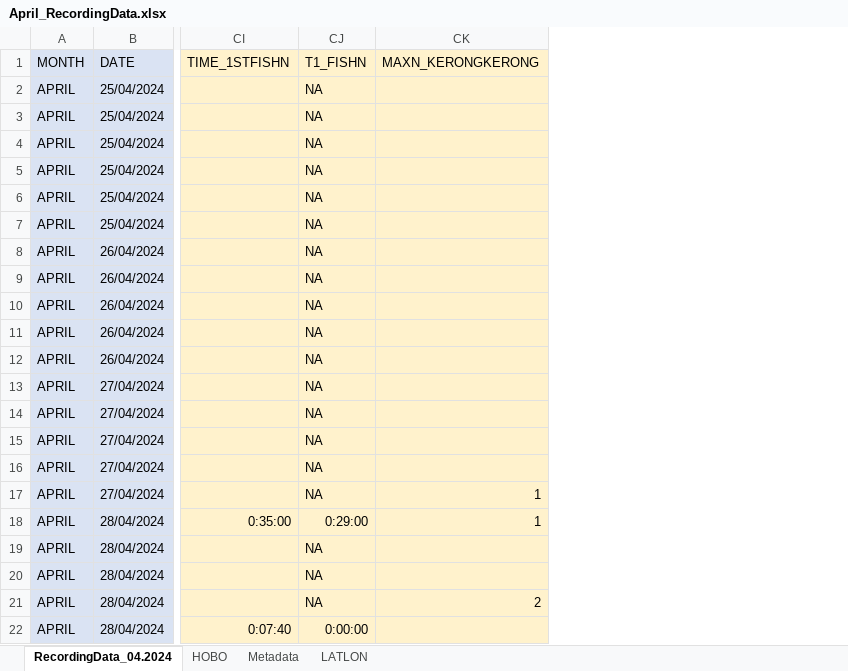
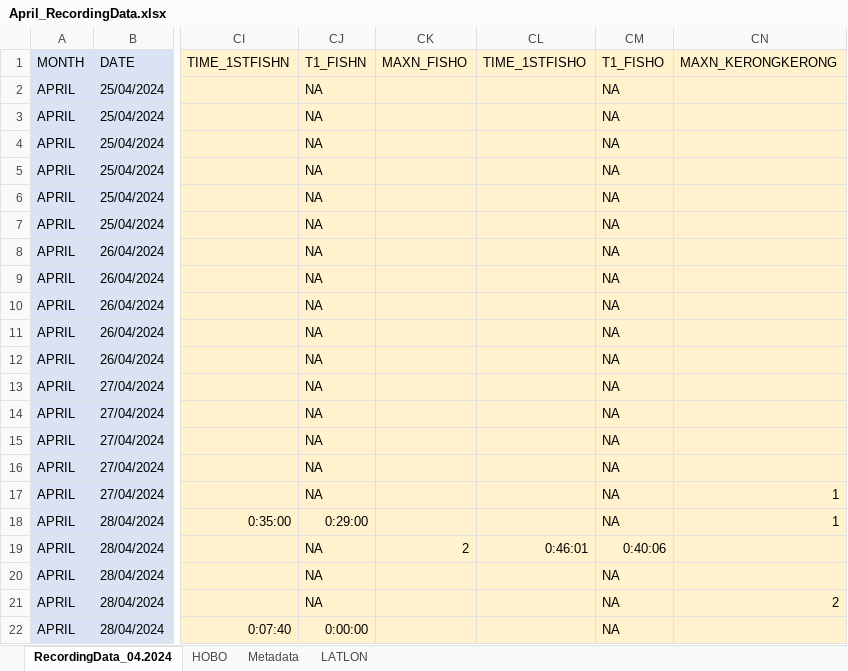
Before and after one commit to swulfing/TanakekeProject, an Excel workbook: URUVS/Datasheets/URUV/04.2024/April_RecordingData.xlsx, sheet RecordingData_04.2024, drawn as a sheet; only a part is shown, gaps mark what is left out; values as stored, in another font and other column widths than the file's, no borders; the diff names each change by its address in the sheet, - before the commit and + after, or states it on an @@ line.

```diff
--- a/URUVS/Datasheets/URUV/04.2024/April_RecordingData.xlsx (sheet RecordingData_04.2024)
+++ b/URUVS/Datasheets/URUV/04.2024/April_RecordingData.xlsx (sheet RecordingData_04.2024)
+column CK (MAXN_FISHO), row 19: 2
+column CL (TIME_1STFISHO), row 19: 0:46:01
+column CM (T1_FISHO), rows 2-22: NA | NA | NA | NA | NA | NA | NA | NA | NA | NA | NA | NA | NA | NA | NA | NA | NA | 0:40:06 | NA | NA | NA
```
Also changed, not shown: formulas that keep their value, URUVS/Datasheets/URUV/03.2024/March_RecordingData.xlsx, URUVS/Datasheets/URUV/06.2024/June_RecordingData.xlsx, 25 other files.
